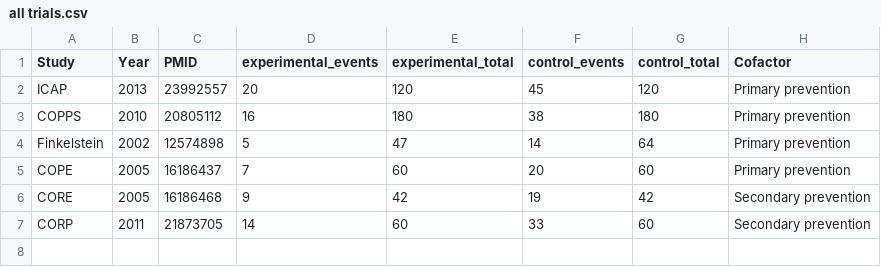
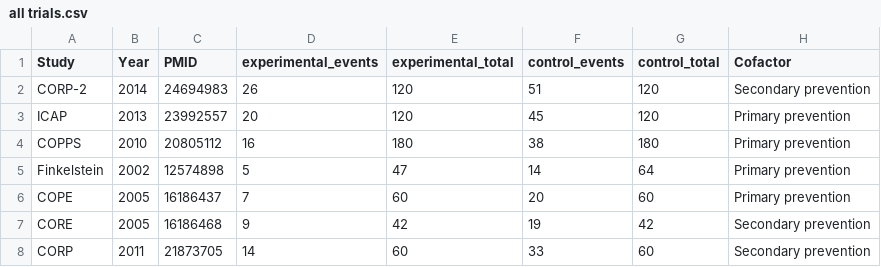
Before and after one commit to openMetaAnalysis/Stenting-for-renal-artery-stenosis, a CSV file: data/all trials.csv, drawn as a sheet.

Commit message:
Added CORP-2

```diff
--- a/data/all trials.csv
+++ b/data/all trials.csv
@@ -1,2 +1,3 @@
 Study,Year,PMID, experimental_events, experimental_total, control_events, control_total, Cofactor
+CORP-2, 2014, 24694983, 26,120,51,120, Secondary prevention
 ICAP,2013,23992557,20,120,45,120, Primary prevention
```
